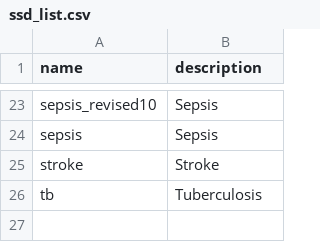
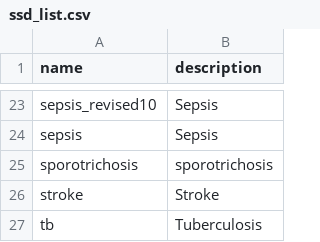
Before and after one commit to aarmiller/codeBuildr, a CSV file: inst/extdata/ssd_list.csv, drawn as a sheet; only a part is shown, gaps mark what is left out.

```diff
--- a/inst/extdata/ssd_list.csv
+++ b/inst/extdata/ssd_list.csv
@@ -24,2 +24,3 @@ sepsis_revised10,Sepsis
 sepsis,Sepsis
+sporotrichosis,sporotrichosis
 stroke,Stroke
```
Also changed, not shown: 2 other files.
